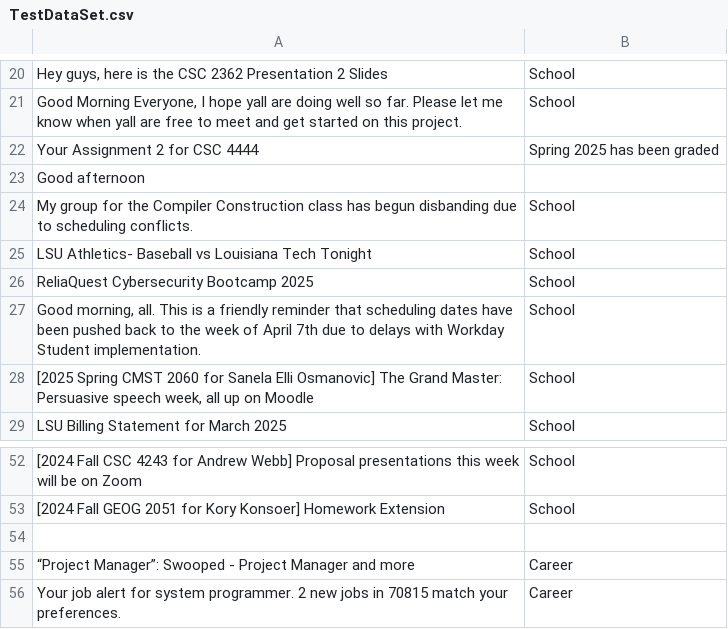
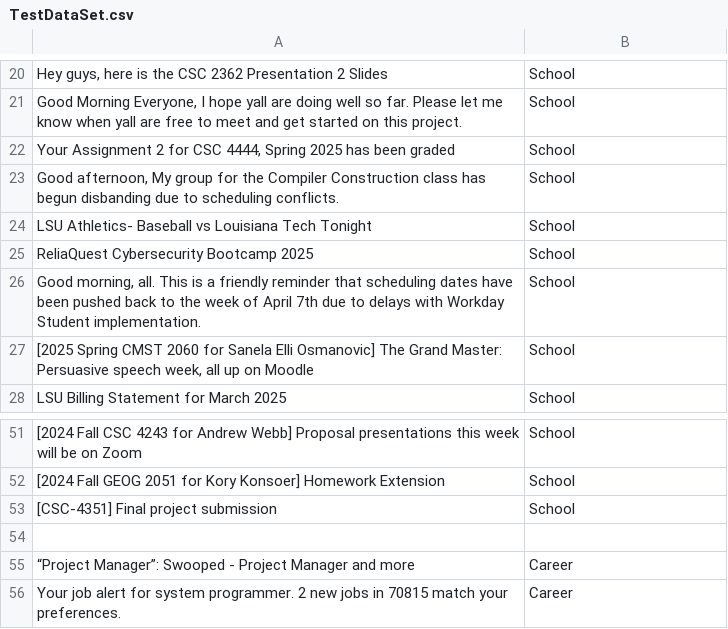
Before and after one commit to NathanHoang02/AIProject, a CSV file: TestDataSet.csv, drawn as a sheet; only a part is shown, gaps mark what is left out; removed rows and columns are numbered as before the commit, all else as after; the diff covers the shown part only; the diff names each change by its address in the sheet, - before the commit and + after, or states it on an @@ line.

```diff
--- a/TestDataSet.csv
+++ b/TestDataSet.csv
-row 22: Your Assignment 2 for CSC 4444 | Spring 2025 has been graded
-row 23: Good afternoon
+row 22: Your Assignment 2 for CSC 4444, Spring 2025 has been graded | School
-A23: My group…
+A23: Good afternoon, My group…
+row 53: [CSC-4351] Final project submission | School
```
Also changed, not shown: 47 added rows elsewhere in this file.
